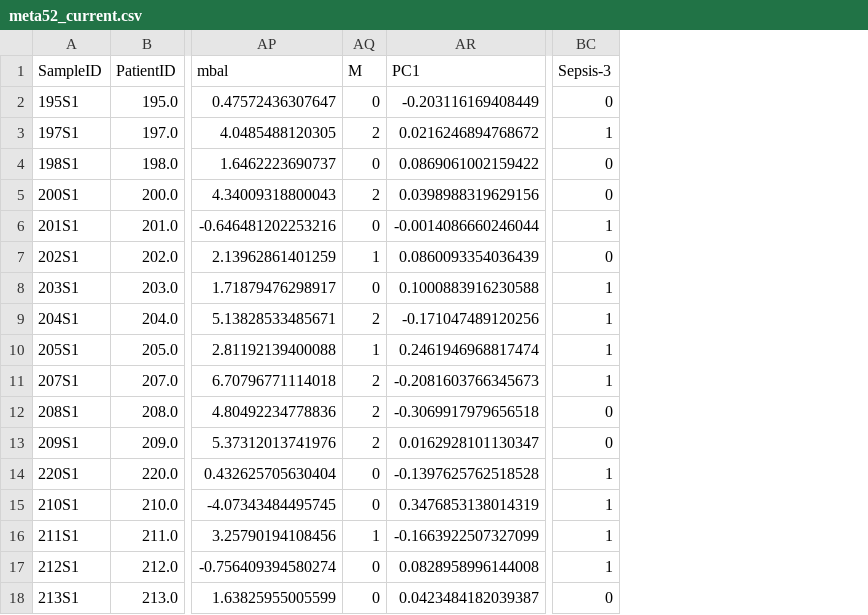
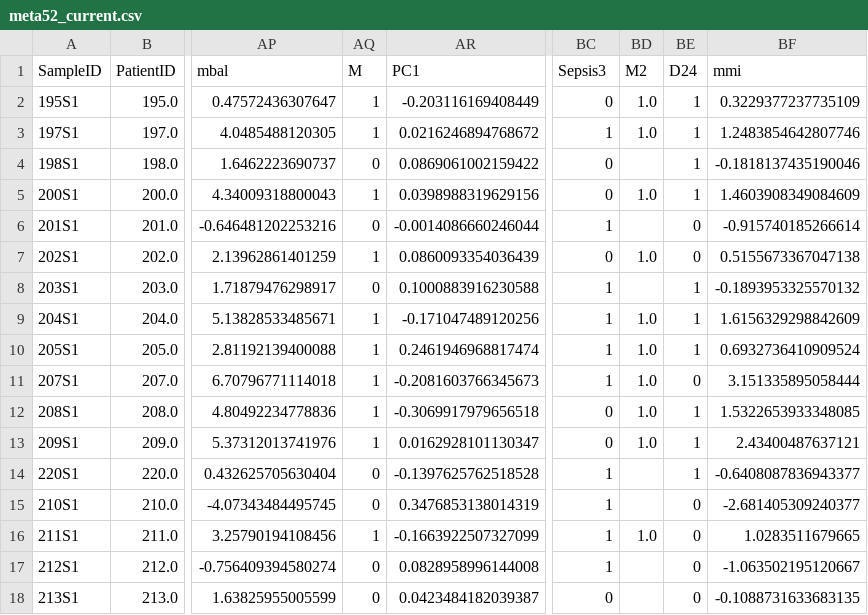
Before and after one commit to tariks/icu-biome, a CSV file: meta/meta52_current.csv, drawn as a sheet; only a part is shown, gaps mark what is left out; the diff covers the shown part only; the diff names each change by its address in the sheet, - before the commit and + after, or states it on an @@ line.

```diff
--- a/meta/meta52_current.csv
+++ b/meta/meta52_current.csv
+column BD (M2), rows 2-16: 1.0 | 1.0 |  | 1.0 |  | 1.0 |  | 1.0 | 1.0 | 1.0 | 1.0 | 1.0 |  |  | 1.0
+column BE (D24), rows 2-18: 1 | 1 | 1 | 1 | 0 | 0 | 1 | 1 | 1 | 0 | 1 | 1 | 1 | 0 | 0 | 0 | 0
+column BF (mmi), rows 2-18: 0.3229377237735109 | 1.2483854642807746 | -0.1818137435190046 | 1.4603908349084609 | -0.915740185266614 | 0.5155673367047138 | -0.1893953325570132 | 1.6156329298842609 | 0.6932736410909524 | 3.151335895058444 | 1.5322653933348085 | 2.43400487637121 | -0.6408087836943377 | -2.681405309240377 | 1.0283511679665 | -1.063502195120667 | -0.1088731633683135
-BC1: Sepsis-3
+BC1: Sepsis3
-AQ2 (M): 0
+AQ2 (M): 1
-AQ3 (M): 2
+AQ3 (M): 1
-AQ5 (M): 2
+AQ5 (M): 1
-AQ9 (M): 2
+AQ9 (M): 1
-AQ11:AQ13 (M): 2
+AQ11:AQ13 (M): 1
```
Also changed, not shown: 16 edited cells elsewhere in this file, 41 other files.
